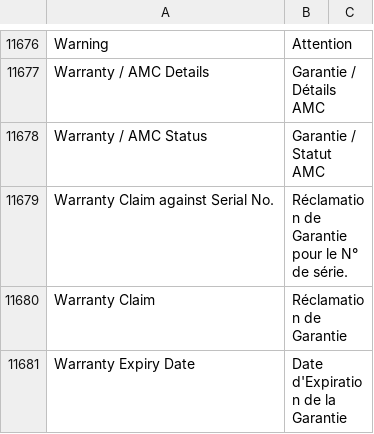
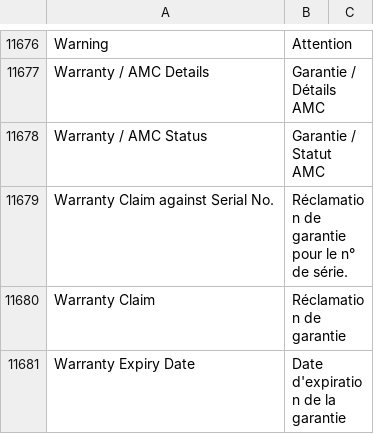
Before and after one commit to noec764/erpnext, a CSV file: erpnext/translations/fr.csv, drawn as a sheet; only a part is shown, gaps mark what is left out; the diff covers the shown part only.

Commit message:
chore: french translations

```diff
--- a/erpnext/translations/fr.csv
+++ b/erpnext/translations/fr.csv
@@ -12062,4 +12062,4 @@ Warranty / AMC Details,Garantie / Détails AMC,
 Warranty / AMC Status,Garantie / Statut AMC,
-Warranty Claim against Serial No.,Réclamation de Garantie pour le N° de série.,
-Warranty Claim,Réclamation de Garantie,
-Warranty Expiry Date,Date d'Expiration de la Garantie,
+Warranty Claim against Serial No.,Réclamation de garantie pour le n° de série.,
+Warranty Claim,Réclamation de garantie,
+Warranty Expiry Date,Date d'expiration de la garantie,
```
Also changed, not shown: 16 edited cells elsewhere in this file.
